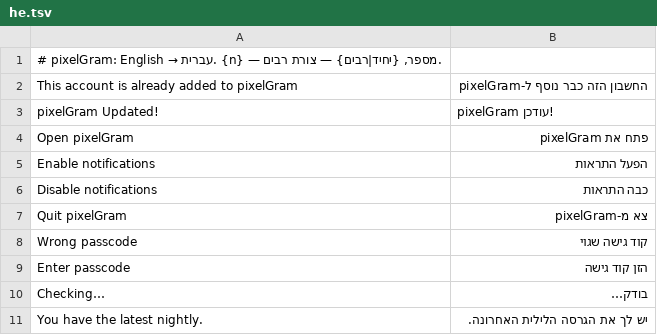
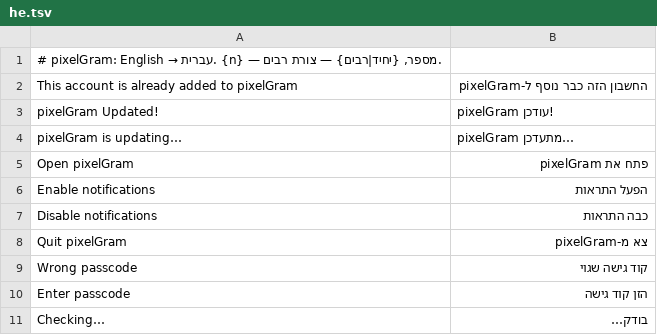
Before and after one commit to JettaXP/pixelGram, a TSV file: src/main/resources/i18n/he.tsv, drawn as a sheet; only a part is shown; the shorter side is filled out with more unchanged rows.

```diff
--- a/src/main/resources/i18n/he.tsv
+++ b/src/main/resources/i18n/he.tsv
@@ -3,2 +3,3 @@ This account is already added to pixelGram	החשבון הזה כבר נוסף
 pixelGram Updated!	pixelGram עודכן!
+pixelGram is updating…	pixelGram מתעדכן…
 Open pixelGram	פתח את pixelGram
```
Also changed, not shown: src/main/resources/i18n/ru.tsv, 7 other files.
